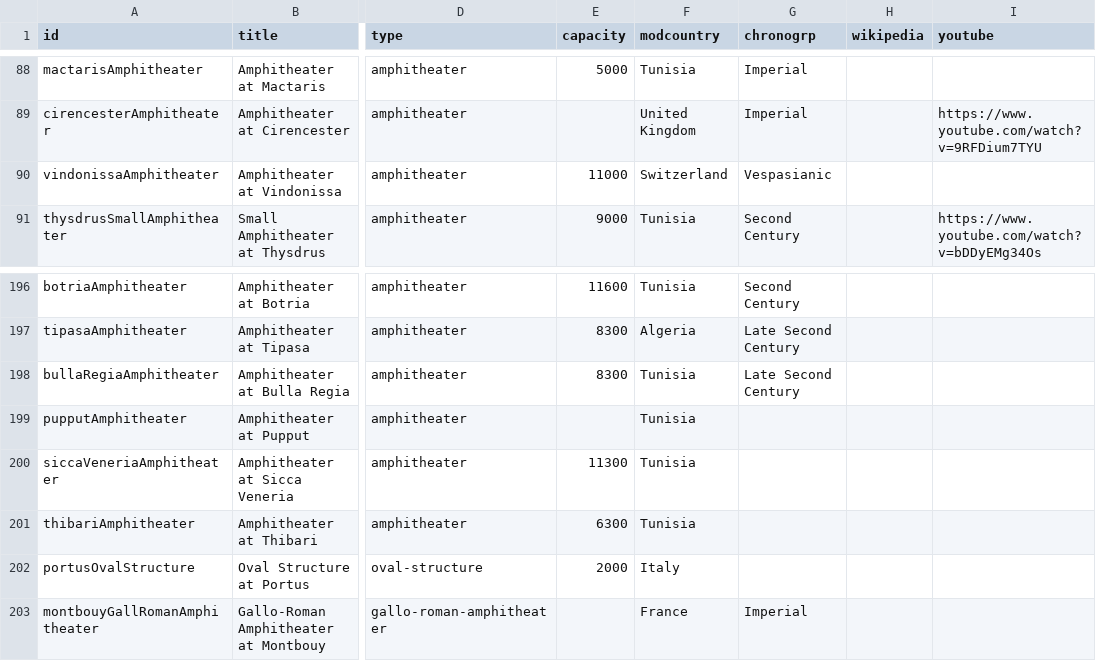
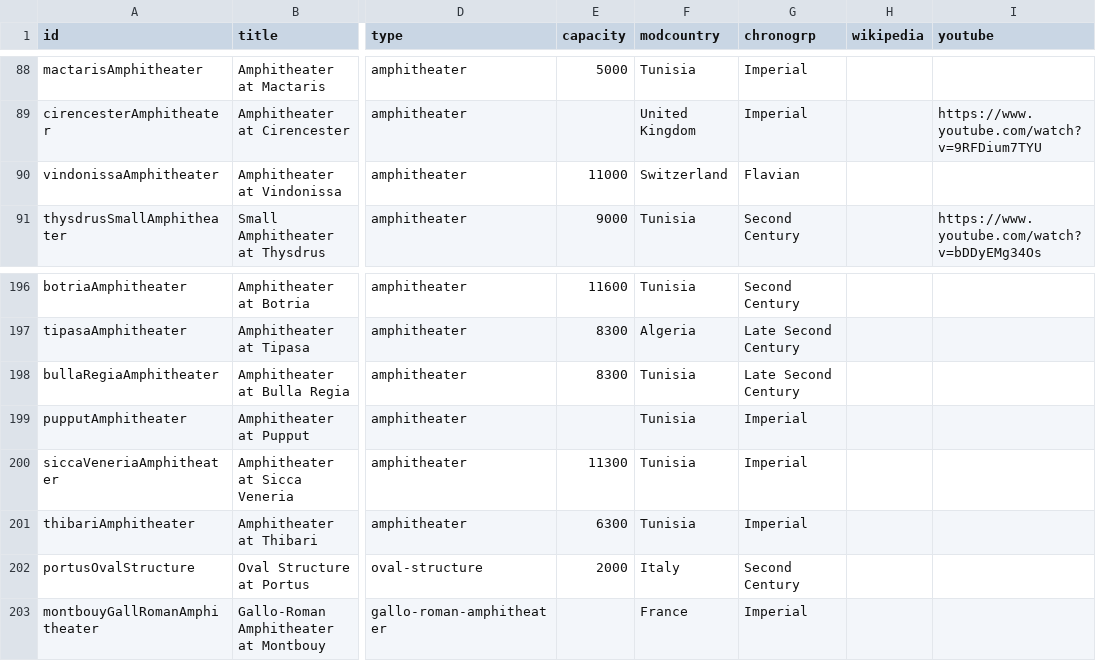
Before and after one commit to sfsheath/roman-amphitheaters, a CSV file: roman-amphitheaters.csv, drawn as a sheet; only a part is shown, gaps mark what is left out; the diff names each change by its address in the sheet, - before the commit and + after, or states it on an @@ line.

```diff
--- a/roman-amphitheaters.csv
+++ b/roman-amphitheaters.csv
-G90 (chronogrp): Vespasianic
+G90 (chronogrp): Flavian
-G199:G201 (chronogrp): (empty)
+G199:G201 (chronogrp): Imperial
-G202 (chronogrp): (empty)
+G202 (chronogrp): Second Century
```
Also changed, not shown: 1 other file.
